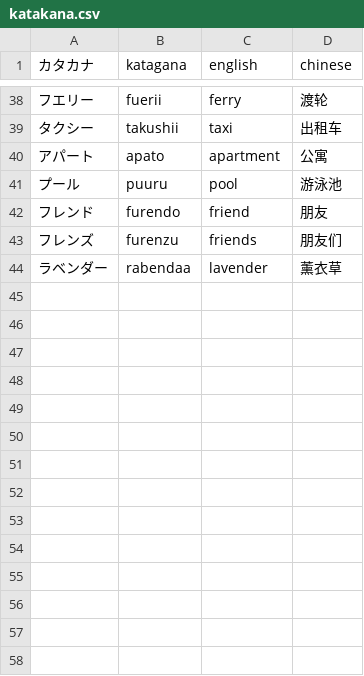
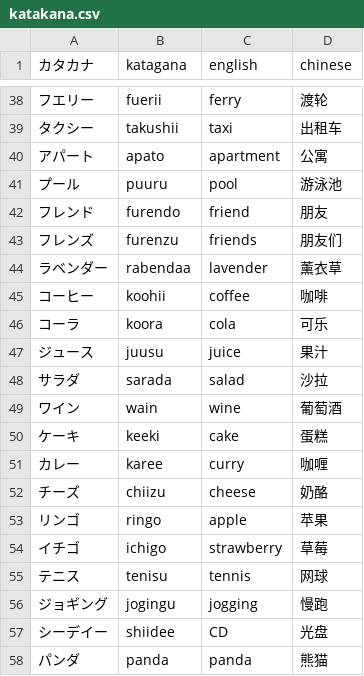
Before and after one commit to MagicienDeCode/machine_learning, a CSV file: jp/words/katakana.csv, drawn as a sheet; only a part is shown, gaps mark what is left out; the diff names each change by its address in the sheet, - before the commit and + after, or states it on an @@ line.

```diff
--- a/jp/words/katakana.csv
+++ b/jp/words/katakana.csv
+row 45: コーヒー | koohii | coffee | 咖啡
+row 46: コーラ | koora | cola | 可乐
+row 47: ジュース | juusu | juice | 果汁
+row 48: サラダ | sarada | salad | 沙拉
+row 49: ワイン | wain | wine | 葡萄酒
+row 50: ケーキ | keeki | cake | 蛋糕
+row 51: カレー | karee | curry | 咖喱
+row 52: チーズ | chiizu | cheese | 奶酪
+row 53: リンゴ | ringo | apple | 苹果
+row 54: イチゴ | ichigo | strawberry | 草莓
+row 55: テニス | tenisu | tennis | 网球
+row 56: ジョギング | jogingu | jogging | 慢跑
+row 57: シーデイー | shiidee | CD | 光盘
+row 58: パンダ | panda | panda | 熊猫
```
Also changed, not shown: 1 other file.
